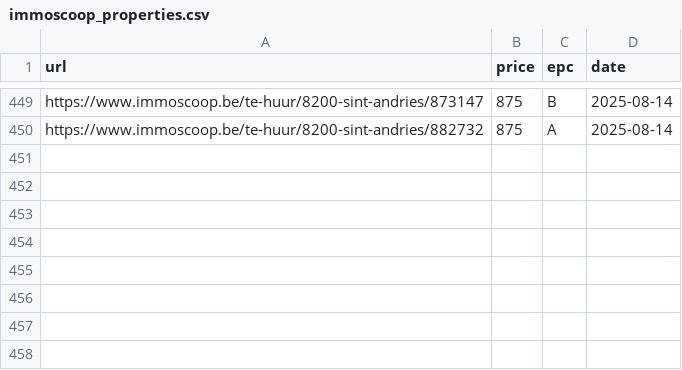
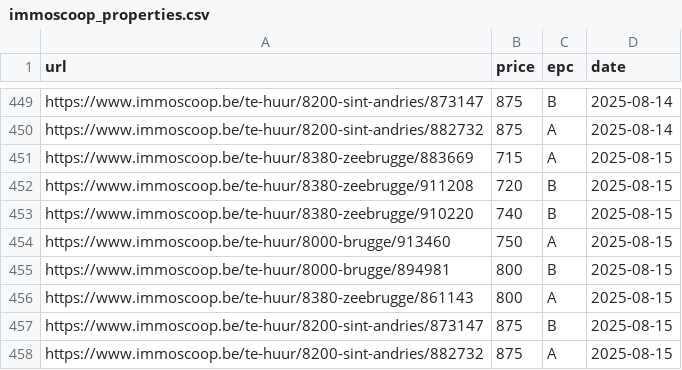
Before and after one commit to IsaacVerm/track-immoscoop, a CSV file: immoscoop_properties.csv, drawn as a sheet; only a part is shown, gaps mark what is left out.

```diff
--- a/immoscoop_properties.csv
+++ b/immoscoop_properties.csv
@@ -450 +450,9 @@ https://www.immoscoop.be/te-huur/8200-sint-andries/873147,875,B,2025-08-14
 https://www.immoscoop.be/te-huur/8200-sint-andries/882732,875,A,2025-08-14
+https://www.immoscoop.be/te-huur/8380-zeebrugge/883669,715,A,2025-08-15
+https://www.immoscoop.be/te-huur/8380-zeebrugge/911208,720,B,2025-08-15
+https://www.immoscoop.be/te-huur/8380-zeebrugge/910220,740,B,2025-08-15
+https://www.immoscoop.be/te-huur/8000-brugge/913460,750,A,2025-08-15
+https://www.immoscoop.be/te-huur/8000-brugge/894981,800,B,2025-08-15
+https://www.immoscoop.be/te-huur/8380-zeebrugge/861143,800,A,2025-08-15
+https://www.immoscoop.be/te-huur/8200-sint-andries/873147,875,B,2025-08-15
+https://www.immoscoop.be/te-huur/8200-sint-andries/882732,875,A,2025-08-15
```
